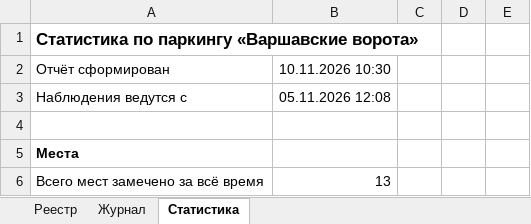
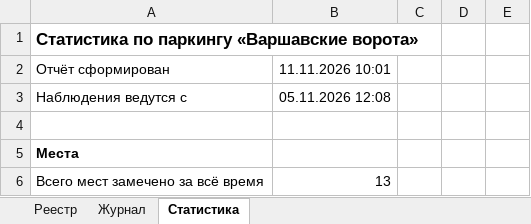
Before and after one commit to DmitryEDevyatkin/Parking_Monitor_VV141B, an Excel workbook: parking.xlsx, sheet Статистика, drawn as a sheet; only a part is shown; values as stored, in another font and other column widths than the file's, no borders; the diff names each change by its address in the sheet, - before the commit and + after, or states it on an @@ line.

```diff
--- a/parking.xlsx (sheet Статистика)
+++ b/parking.xlsx (sheet Статистика)
-B2: 10.11.2026 10:30
+B2: 11.11.2026 10:01
```
Also changed, not shown: 1 other file.
